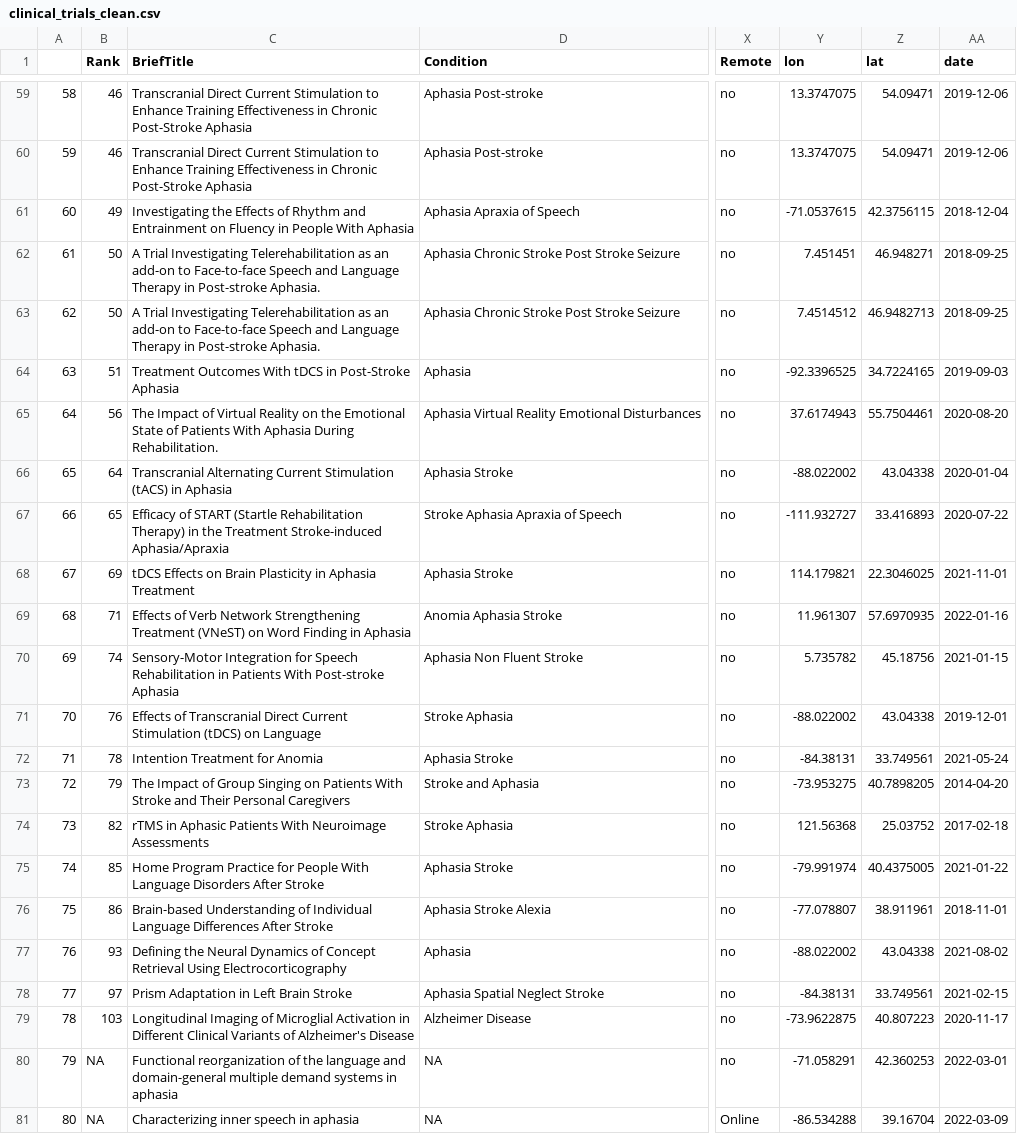
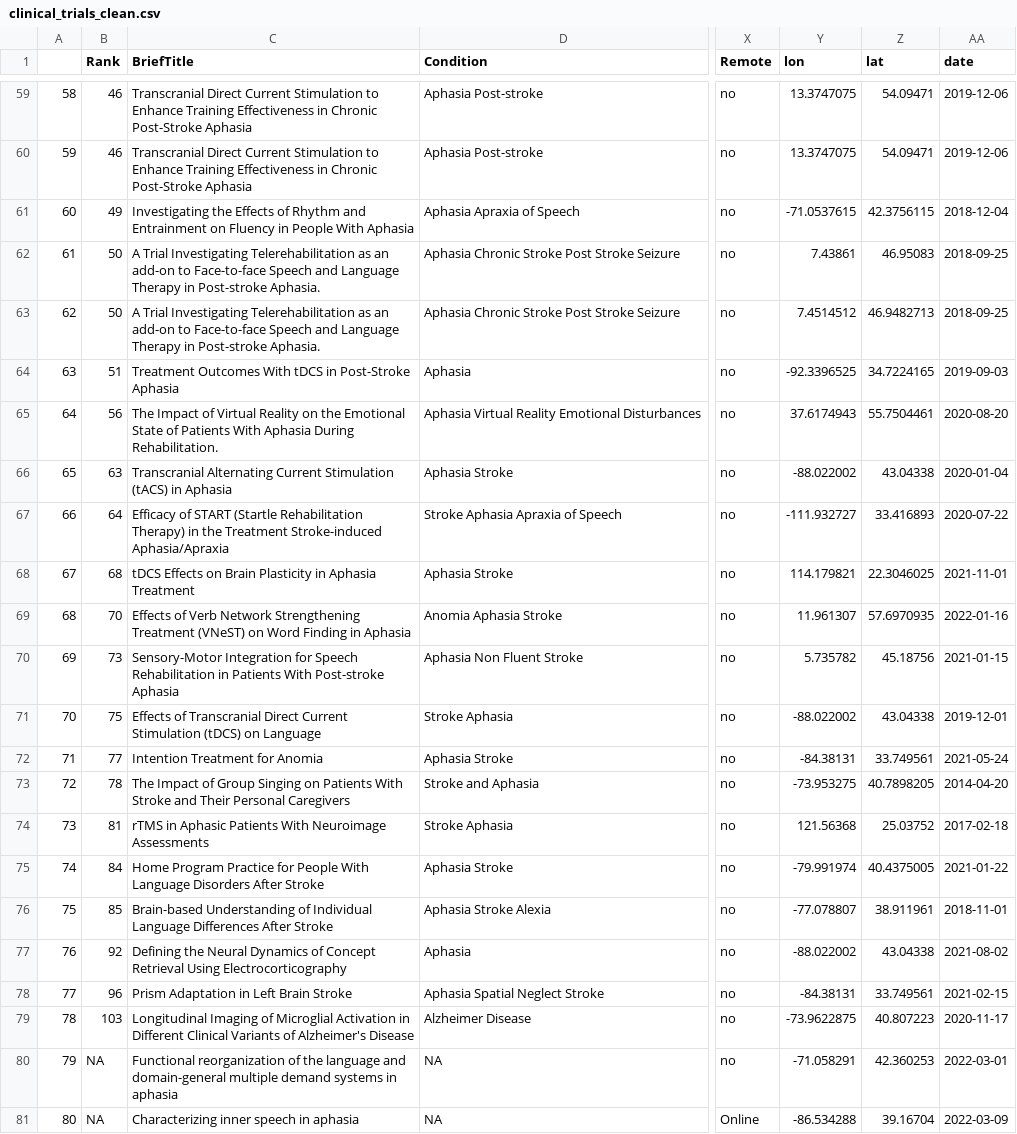
Before and after one commit to rbcavanaugh/find-aphasia-research, a CSV file: data/clinical_trials_clean.csv, drawn as a sheet; only a part is shown, gaps mark what is left out; the diff names each change by its address in the sheet, - before the commit and + after, or states it on an @@ line.

```diff
--- a/data/clinical_trials_clean.csv
+++ b/data/clinical_trials_clean.csv
-Y62 (lon): 7.451451
+Y62 (lon): 7.43861
-Z62 (lat): 46.948271
+Z62 (lat): 46.95083
-B66 (Rank): 64
+B66 (Rank): 63
-B67 (Rank): 65
+B67 (Rank): 64
-B68 (Rank): 69
+B68 (Rank): 68
-B69 (Rank): 71
+B69 (Rank): 70
-B70 (Rank): 74
+B70 (Rank): 73
-B71 (Rank): 76
+B71 (Rank): 75
-B72 (Rank): 78
+B72 (Rank): 77
-B73 (Rank): 79
+B73 (Rank): 78
-B74 (Rank): 82
+B74 (Rank): 81
-B75 (Rank): 85
+B75 (Rank): 84
-B76 (Rank): 86
+B76 (Rank): 85
-B77 (Rank): 93
+B77 (Rank): 92
-B78 (Rank): 97
+B78 (Rank): 96
```
Also changed, not shown: docs/data/clinical_trials_clean.csv, 7 other files.
